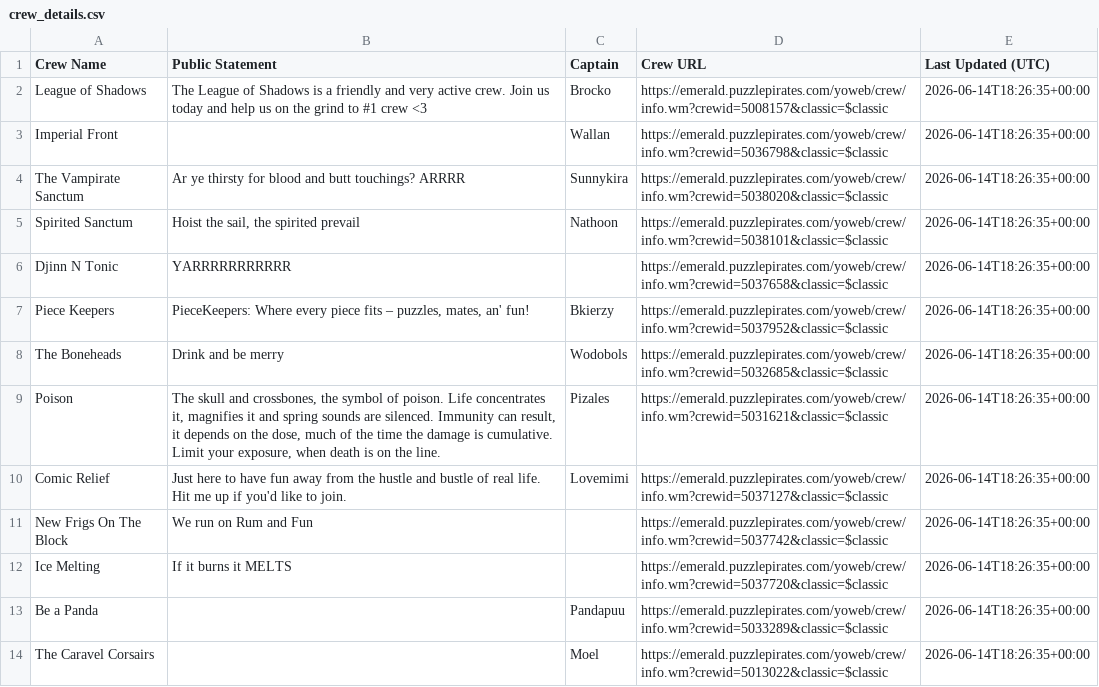
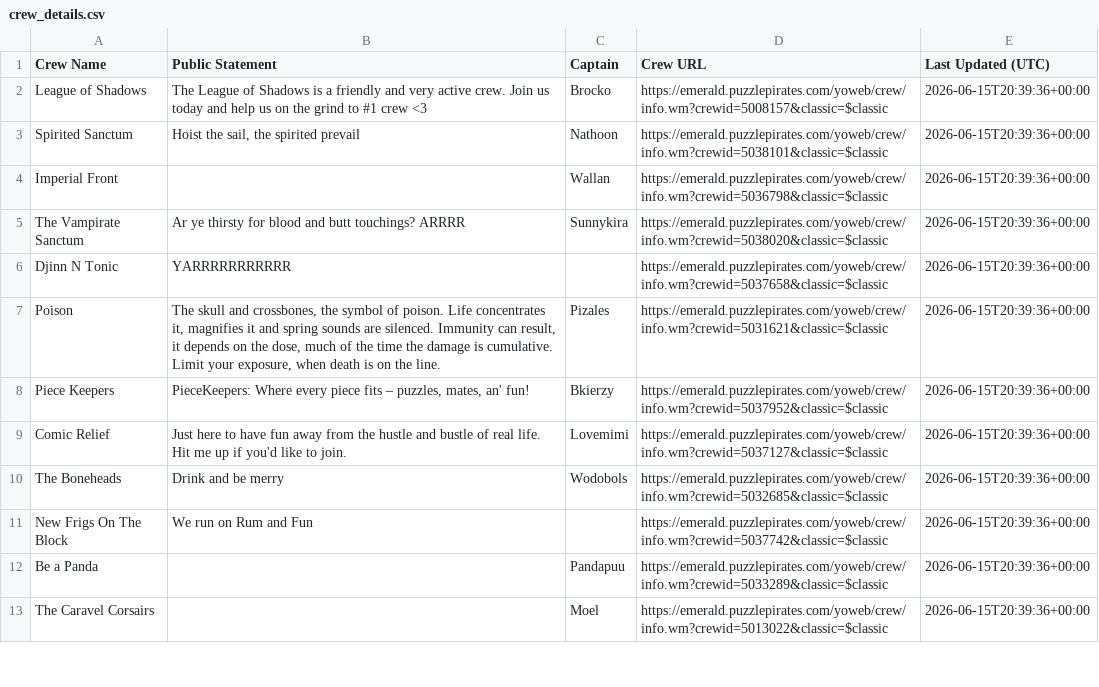
Before and after one commit to RikitoC/RikitoC.github.io, a CSV file: data/crew_details.csv, drawn as a sheet; only a part is shown; the diff covers the shown part only.

```diff
--- a/data/crew_details.csv
+++ b/data/crew_details.csv
@@ -1,14 +1,13 @@
 Crew Name,Public Statement,Captain,Crew URL,Last Updated (UTC)
-League of Shadows,The League of Shadows is a friendly and very active crew. Join us today and help us on the grind to #1 crew <3,Brocko,https://emerald.puzzlepirates.com/yoweb/crew/info.wm?crewid=5008157&classic=$classic,2026-06-14T18:26:35+00:00
-Imperial Front,,Wallan,https://emerald.puzzlepirates.com/yoweb/crew/info.wm?crewid=5036798&classic=$classic,2026-06-14T18:26:35+00:00
-The Vampirate Sanctum,Ar ye thirsty for blood and butt touchings? ARRRR,Sunnykira,https://emerald.puzzlepirates.com/yoweb/crew/info.wm?crewid=5038020&classic=$classic,2026-06-14T18:26:35+00:00
-Spirited Sanctum,"Hoist the sail, the spirited prevail",Nathoon,https://emerald.puzzlepirates.com/yoweb/crew/info.wm?crewid=5038101&classic=$classic,2026-06-14T18:26:35+00:00
-Djinn N Tonic,YARRRRRRRRRRR,,https://emerald.puzzlepirates.com/yoweb/crew/info.wm?crewid=5037658&classic=$classic,2026-06-14T18:26:35+00:00
-Piece Keepers,"PieceKeepers: Where every piece fits – puzzles, mates, an' fun!",Bkierzy,https://emerald.puzzlepirates.com/yoweb/crew/info.wm?crewid=5037952&classic=$classic,2026-06-14T18:26:35+00:00
-The Boneheads,Drink and be merry,Wodobols,https://emerald.puzzlepirates.com/yoweb/crew/info.wm?crewid=5032685&classic=$classic,2026-06-14T18:26:35+00:00
-Poison,"The skull and crossbones, the symbol of poison. Life concentrates it, magnifies it and spring sounds are silenced. Immunity can result, it depends on the dose, much of the time the damage is cumulative. Limit your exposure, when death is on the line.",Pizales,https://emerald.puzzlepirates.com/yoweb/crew/info.wm?crewid=5031621&classic=$classic,2026-06-14T18:26:35+00:00
-Comic Relief,Just here to have fun away from the hustle and bustle of real life. Hit me up if you'd like to join.,Lovemimi,https://emerald.puzzlepirates.com/yoweb/crew/info.wm?crewid=5037127&classic=$classic,2026-06-14T18:26:35+00:00
-New Frigs On The Block,We run on Rum and Fun,,https://emerald.puzzlepirates.com/yoweb/crew/info.wm?crewid=5037742&classic=$classic,2026-06-14T18:26:35+00:00
-Ice Melting,If it burns it MELTS,,https://emerald.puzzlepirates.com/yoweb/crew/info.wm?crewid=5037720&classic=$classic,2026-06-14T18:26:35+00:00
-Be a Panda,,Pandapuu,https://emerald.puzzlepirates.com/yoweb/crew/info.wm?crewid=5033289&classic=$classic,2026-06-14T18:26:35+00:00
-The Caravel Corsairs,,Moel,https://emerald.puzzlepirates.com/yoweb/crew/info.wm?crewid=5013022&classic=$classic,2026-06-14T18:26:35+00:00
+League of Shadows,The League of Shadows is a friendly and very active crew. Join us today and help us on the grind to #1 crew <3,Brocko,https://emerald.puzzlepirates.com/yoweb/crew/info.wm?crewid=5008157&classic=$classic,2026-06-15T20:39:36+00:00
+Spirited Sanctum,"Hoist the sail, the spirited prevail",Nathoon,https://emerald.puzzlepirates.com/yoweb/crew/info.wm?crewid=5038101&classic=$classic,2026-06-15T20:39:36+00:00
+Imperial Front,,Wallan,https://emerald.puzzlepirates.com/yoweb/crew/info.wm?crewid=5036798&classic=$classic,2026-06-15T20:39:36+00:00
+The Vampirate Sanctum,Ar ye thirsty for blood and butt touchings? ARRRR,Sunnykira,https://emerald.puzzlepirates.com/yoweb/crew/info.wm?crewid=5038020&classic=$classic,2026-06-15T20:39:36+00:00
+Djinn N Tonic,YARRRRRRRRRRR,,https://emerald.puzzlepirates.com/yoweb/crew/info.wm?crewid=5037658&classic=$classic,2026-06-15T20:39:36+00:00
+Poison,"The skull and crossbones, the symbol of poison. Life concentrates it, magnifies it and spring sounds are silenced. Immunity can result, it depends on the dose, much of the time the damage is cumulative. Limit your exposure, when death is on the line.",Pizales,https://emerald.puzzlepirates.com/yoweb/crew/info.wm?crewid=5031621&classic=$classic,2026-06-15T20:39:36+00:00
+Piece Keepers,"PieceKeepers: Where every piece fits – puzzles, mates, an' fun!",Bkierzy,https://emerald.puzzlepirates.com/yoweb/crew/info.wm?crewid=5037952&classic=$classic,2026-06-15T20:39:36+00:00
+Comic Relief,Just here to have fun away from the hustle and bustle of real life. Hit me up if you'd like to join.,Lovemimi,https://emerald.puzzlepirates.com/yoweb/crew/info.wm?crewid=5037127&classic=$classic,2026-06-15T20:39:36+00:00
+The Boneheads,Drink and be merry,Wodobols,https://emerald.puzzlepirates.com/yoweb/crew/info.wm?crewid=5032685&classic=$classic,2026-06-15T20:39:36+00:00
+New Frigs On The Block,We run on Rum and Fun,,https://emerald.puzzlepirates.com/yoweb/crew/info.wm?crewid=5037742&classic=$classic,2026-06-15T20:39:36+00:00
+Be a Panda,,Pandapuu,https://emerald.puzzlepirates.com/yoweb/crew/info.wm?crewid=5033289&classic=$classic,2026-06-15T20:39:36+00:00
+The Caravel Corsairs,,Moel,https://emerald.puzzlepirates.com/yoweb/crew/info.wm?crewid=5013022&classic=$classic,2026-06-15T20:39:36+00:00
```
Also changed, not shown: 2 added rows, 1 removed row and 14 edited cells elsewhere in this file, data/crews.csv, data/external_pirates_latest.csv, 4 other files.
